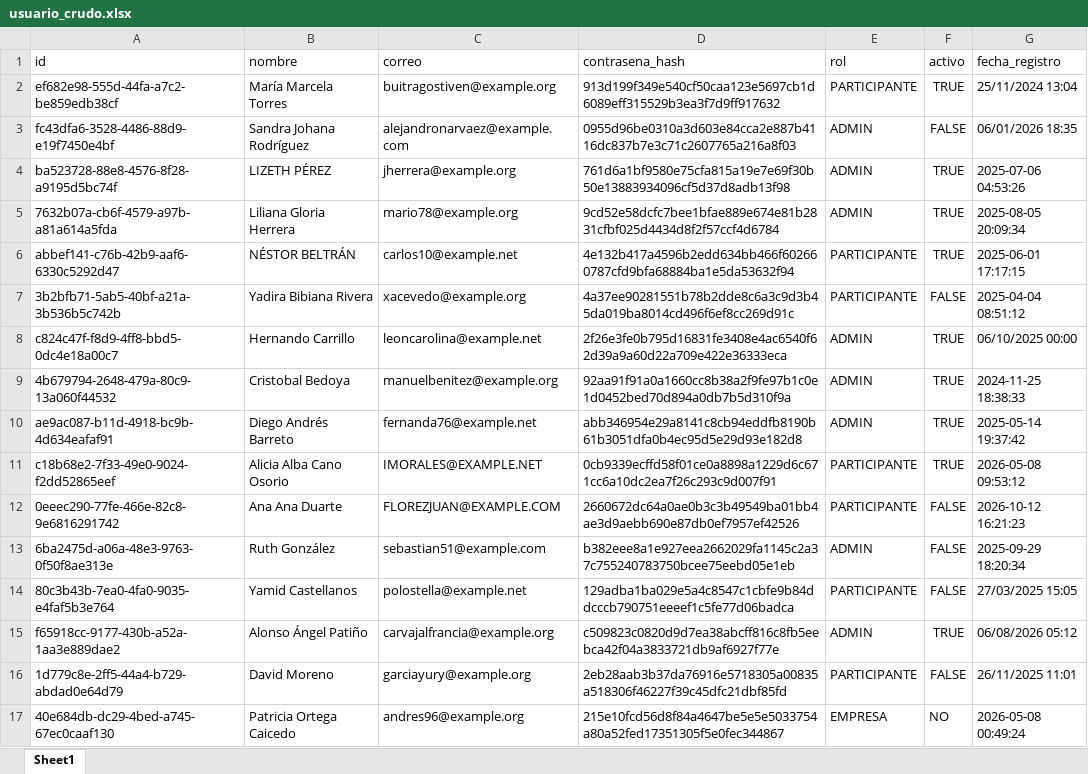
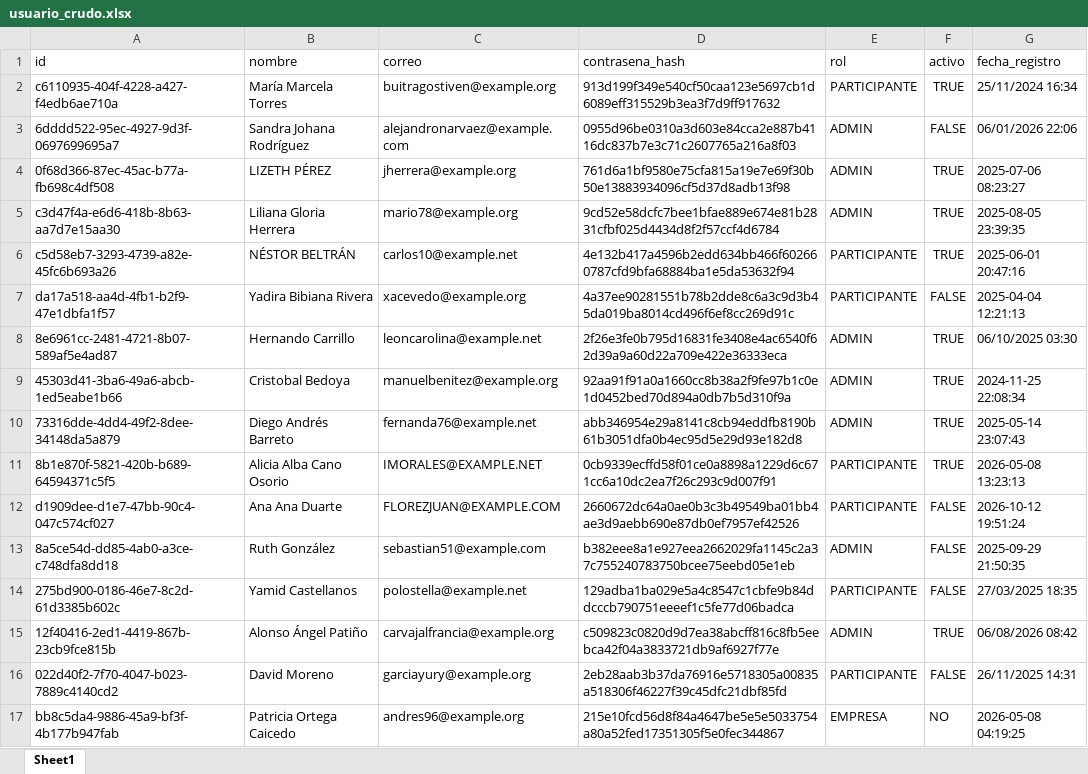
Before and after one commit to Abduz102/Integrador_nt_sabados20262-7, an Excel workbook: datos/crudos/usuario_crudo.xlsx, sheet Sheet1, drawn as a sheet; only a part is shown; values as stored, in another font and other column widths than the file's, no borders; the diff covers the shown part only; the diff names each change by its address in the sheet, - before the commit and + after, or states it on an @@ line.

```diff
--- a/datos/crudos/usuario_crudo.xlsx (sheet Sheet1)
+++ b/datos/crudos/usuario_crudo.xlsx (sheet Sheet1)
-A2 (id): ef682e98-555d-44fa-a7c2-be859edb38cf
+A2 (id): c6110935-404f-4228-a427-f4edb6ae710a
-G2 (fecha_registro): 25/11/2024 13:04
+G2 (fecha_registro): 25/11/2024 16:34
-A3 (id): fc43dfa6-3528-4486-88d9-e19f7450e4bf
+A3 (id): 6dddd522-95ec-4927-9d3f-0697699695a7
-G3 (fecha_registro): 06/01/2026 18:35
+G3 (fecha_registro): 06/01/2026 22:06
-A4 (id): ba523728-88e8-4576-8f28-a9195d5bc74f
+A4 (id): 0f68d366-87ec-45ac-b77a-fb698c4df508
-G4 (fecha_registro): 2025-07-06 04:53:26
+G4 (fecha_registro): 2025-07-06 08:23:27
-A5 (id): 7632b07a-cb6f-4579-a97b-a81a614a5fda
+A5 (id): c3d47f4a-e6d6-418b-8b63-aa7d7e15aa30
-G5 (fecha_registro): 2025-08-05 20:09:34
+G5 (fecha_registro): 2025-08-05 23:39:35
-A6 (id): abbef141-c76b-42b9-aaf6-6330c5292d47
+A6 (id): c5d58eb7-3293-4739-a82e-45fc6b693a26
-G6 (fecha_registro): 2025-06-01 17:17:15
+G6 (fecha_registro): 2025-06-01 20:47:16
-A7 (id): 3b2bfb71-5ab5-40bf-a21a-3b536b5c742b
+A7 (id): da17a518-aa4d-4fb1-b2f9-47e1dbfa1f57
-G7 (fecha_registro): 2025-04-04 08:51:12
+G7 (fecha_registro): 2025-04-04 12:21:13
-A8 (id): c824c47f-f8d9-4ff8-bbd5-0dc4e18a00c7
+A8 (id): 8e6961cc-2481-4721-8b07-589af5e4ad87
-G8 (fecha_registro): 06/10/2025 00:00
+G8 (fecha_registro): 06/10/2025 03:30
-A9 (id): 4b679794-2648-479a-80c9-13a060f44532
+A9 (id): 45303d41-3ba6-49a6-abcb-1ed5eabe1b66
-G9 (fecha_registro): 2024-11-25 18:38:33
+G9 (fecha_registro): 2024-11-25 22:08:34
-A10 (id): ae9ac087-b11d-4918-bc9b-4d634eafaf91
+A10 (id): 73316dde-4dd4-49f2-8dee-34148da5a879
-G10 (fecha_registro): 2025-05-14 19:37:42
+G10 (fecha_registro): 2025-05-14 23:07:43
-A11 (id): c18b68e2-7f33-49e0-9024-f2dd52865eef
+A11 (id): 8b1e870f-5821-420b-b689-64594371c5f5
-G11 (fecha_registro): 2026-05-08 09:53:12
+G11 (fecha_registro): 2026-05-08 13:23:13
-A12 (id): 0eeec290-77fe-466e-82c8-9e6816291742
+A12 (id): d1909dee-d1e7-47bb-90c4-047c574cf027
-G12 (fecha_registro): 2026-10-12 16:21:23
+G12 (fecha_registro): 2026-10-12 19:51:24
-A13 (id): 6ba2475d-a06a-48e3-9763-0f50f8ae313e
+A13 (id): 8a5ce54d-dd85-4ab0-a3ce-c748dfa8dd18
-G13 (fecha_registro): 2025-09-29 18:20:34
+G13 (fecha_registro): 2025-09-29 21:50:35
-A14 (id): 80c3b43b-7ea0-4fa0-9035-e4faf5b3e764
+A14 (id): 275bd900-0186-46e7-8c2d-61d3385b602c
-G14 (fecha_registro): 27/03/2025 15:05
+G14 (fecha_registro): 27/03/2025 18:35
-A15 (id): f65918cc-9177-430b-a52a-1aa3e889dae2
+A15 (id): 12f40416-2ed1-4419-867b-23cb9fce815b
-G15 (fecha_registro): 06/08/2026 05:12
+G15 (fecha_registro): 06/08/2026 08:42
-A16 (id): 1d779c8e-2ff5-44a4-b729-abdad0e64d79
+A16 (id): 022d40f2-7f70-4047-b023-7889c4140cd2
-G16 (fecha_registro): 26/11/2025 11:01
+G16 (fecha_registro): 26/11/2025 14:31
-A17 (id): 40e684db-dc29-4bed-a745-67ec0caaf130
+A17 (id): bb8c5da4-9886-45a9-bf3f-4b177b947fab
-G17 (fecha_registro): 2026-05-08 00:49:24
+G17 (fecha_registro): 2026-05-08 04:19:25
```
Also changed, not shown: 768 edited cells elsewhere in this sheet, data/crudo/retos_sucio.xlsx, datos/limpios/usuario_limpio.xlsx, 26 other files.
